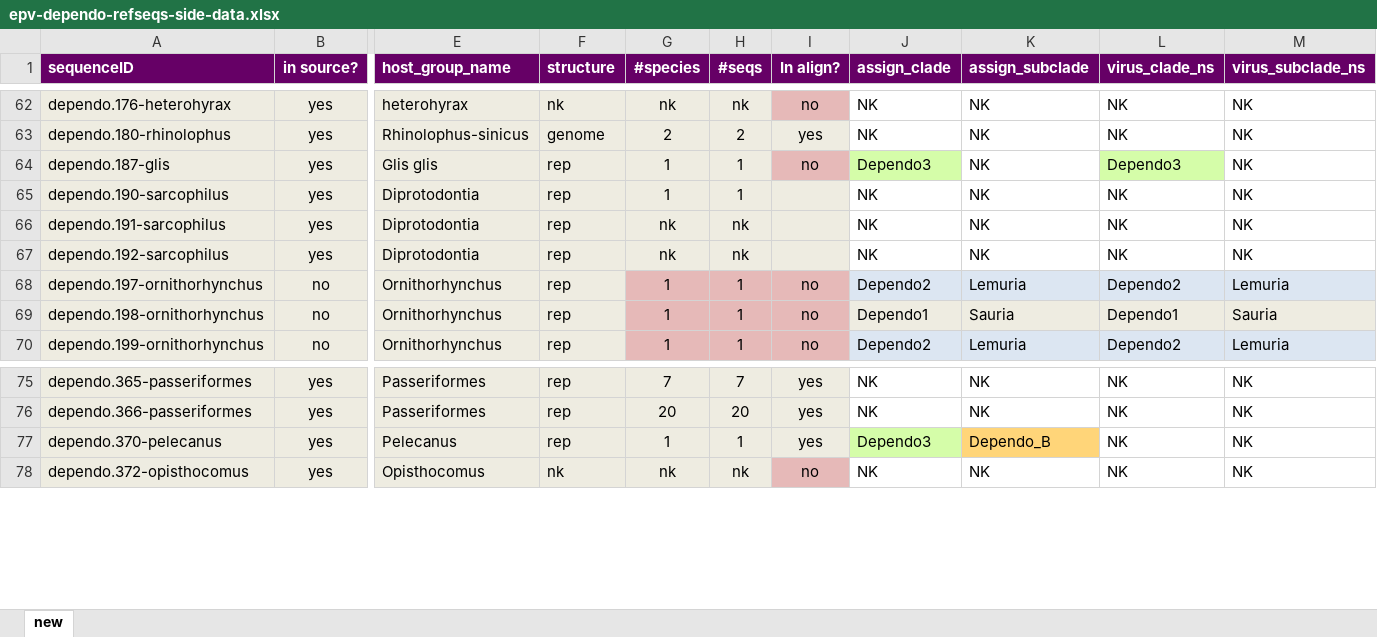
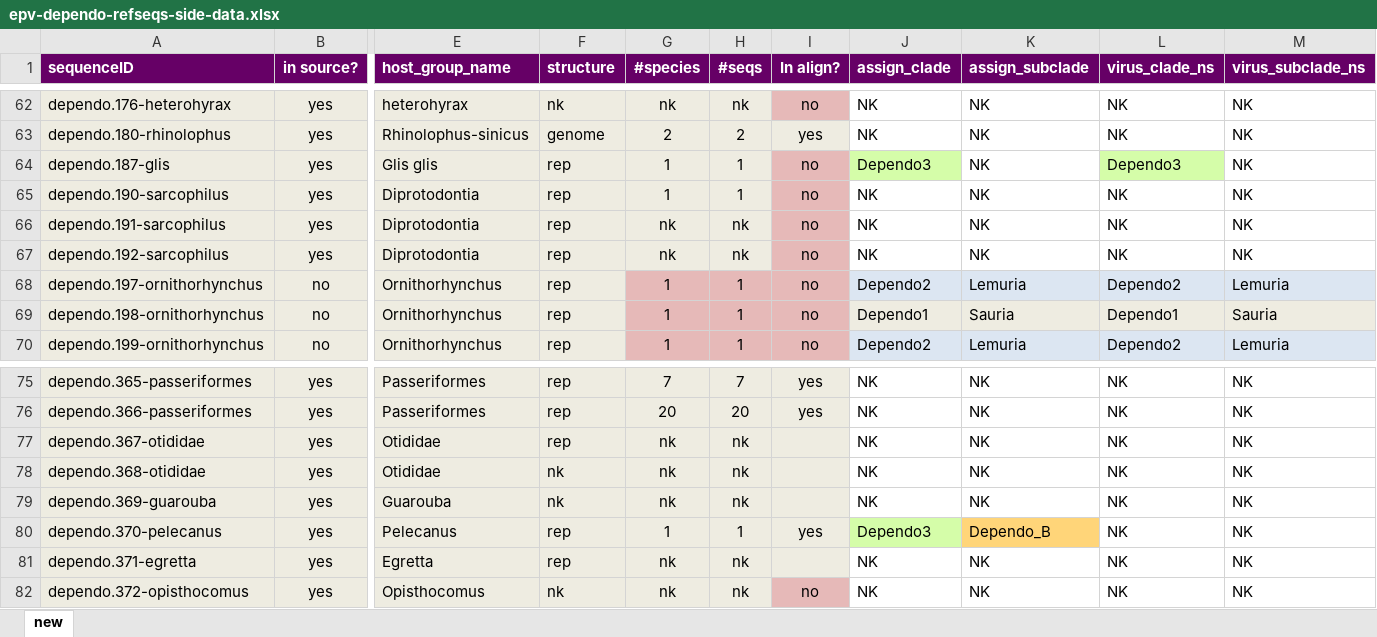
Before and after one commit to giffordlabcvr/Parvovirus-GLUE, an Excel workbook: tabular/eve/parvovirinae/epv-dependo-refseqs-side-data.xlsx, sheet new, drawn as a sheet; only a part is shown, gaps mark what is left out; values as stored, in another font and other column widths than the file's, no borders; rows hold the shown columns only; the diff names each change by its address in the sheet, - before the commit and + after, or states it on an @@ line.

```diff
--- a/tabular/eve/parvovirinae/epv-dependo-refseqs-side-data.xlsx (sheet new)
+++ b/tabular/eve/parvovirinae/epv-dependo-refseqs-side-data.xlsx (sheet new)
-I65:I67 (In align?): (empty)
+I65:I67 (In align?): no
-I65:I67 fill: #EEECE1
+I65:I67 fill: #E6B9B8
+row 77: dependo.367-otididae | yes | Otididae | rep | nk | nk |  | NK | NK | NK | NK
+row 78: dependo.368-otididae | yes | Otididae | nk | nk | nk |  | NK | NK | NK | NK
+row 79: dependo.369-guarouba | yes | Guarouba | nk | nk | nk |  | NK | NK | NK | NK
+row 81: dependo.371-egretta | yes | Egretta | rep | nk | nk |  | NK | NK | NK | NK
```
Also changed, not shown: 9 other files.
